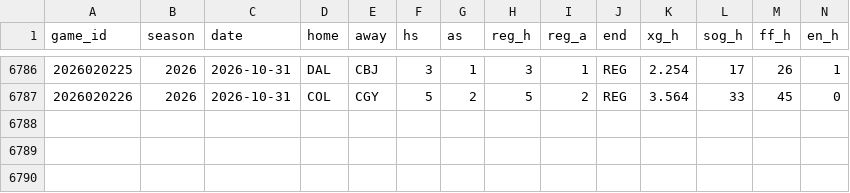
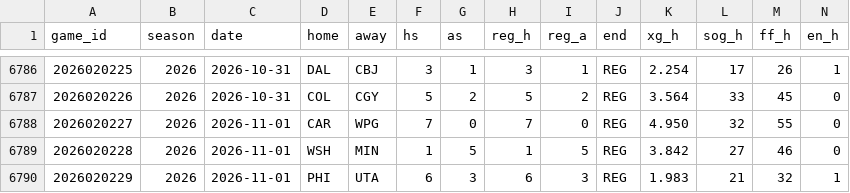
Before and after one commit to src16h/nfl-model, a CSV file: data/nhl/games.csv, drawn as a sheet; only a part is shown, gaps mark what is left out; rows hold the shown columns only; the diff names each change by its address in the sheet, - before the commit and + after, or states it on an @@ line.

```diff
--- a/data/nhl/games.csv
+++ b/data/nhl/games.csv
+row 6788: 2026020227 | 2026 | 2026-11-01 | CAR | WPG | 7 | 0 | 7 | 0 | REG | 4.950 | 32 | 55 | 0
+row 6789: 2026020228 | 2026 | 2026-11-01 | WSH | MIN | 1 | 5 | 1 | 5 | REG | 3.842 | 27 | 46 | 0
+row 6790: 2026020229 | 2026 | 2026-11-01 | PHI | UTA | 6 | 3 | 6 | 3 | REG | 1.983 | 21 | 32 | 1
```
Also changed, not shown: data/nhl/goalie_games.csv, 8 other files.
